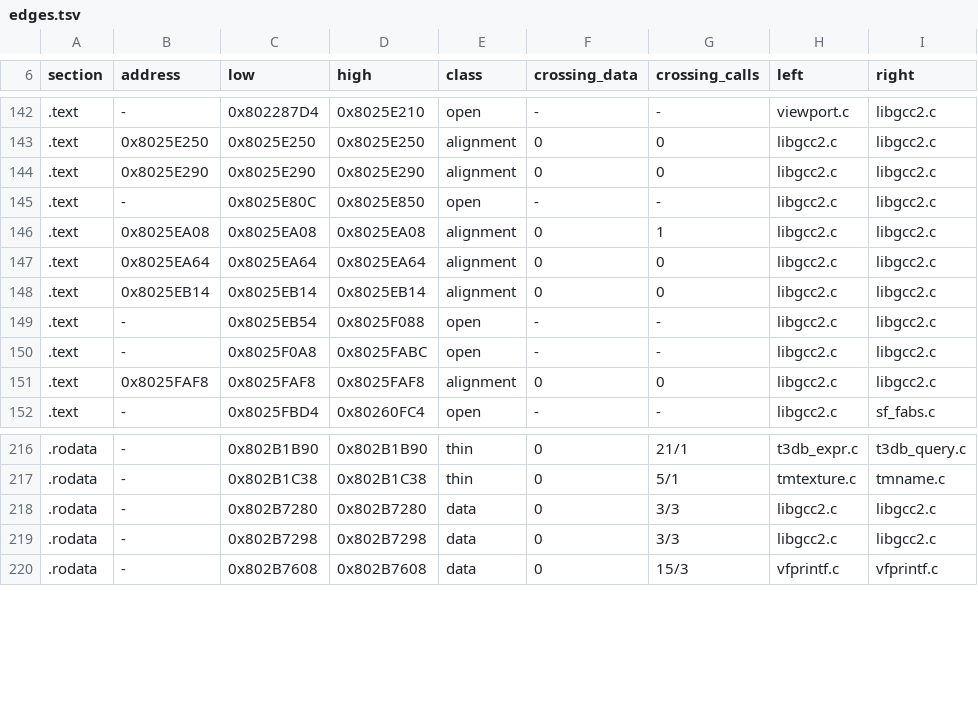
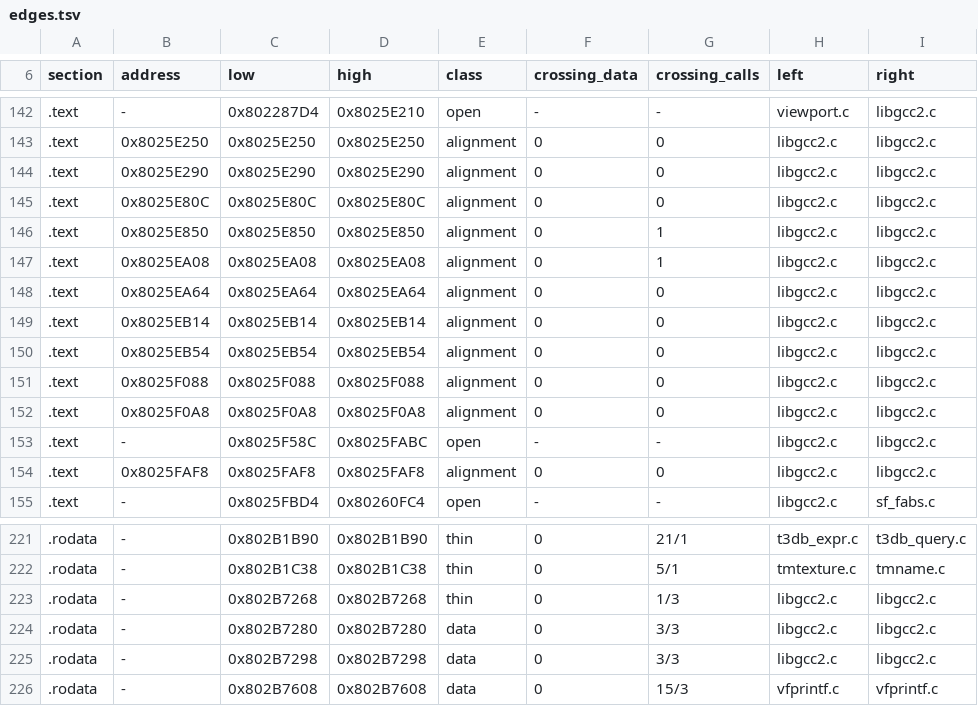
Before and after one commit to mitsevox/nflstreet2, a TSV file: config/GN7E69-rev0/boundaries/edges.tsv, drawn as a sheet; only a part is shown, gaps mark what is left out; the diff covers the shown part only.

```diff
--- a/config/GN7E69-rev0/boundaries/edges.tsv
+++ b/config/GN7E69-rev0/boundaries/edges.tsv
@@ -144,3 +144,4 @@ section	address	low	high	class	crossing_data	crossing_calls	left	right
 .text	0x8025E290	0x8025E290	0x8025E290	alignment	0	0	libgcc2.c	libgcc2.c
-.text	-	0x8025E80C	0x8025E850	open	-	-	libgcc2.c	libgcc2.c
+.text	0x8025E80C	0x8025E80C	0x8025E80C	alignment	0	0	libgcc2.c	libgcc2.c
+.text	0x8025E850	0x8025E850	0x8025E850	alignment	0	1	libgcc2.c	libgcc2.c
 .text	0x8025EA08	0x8025EA08	0x8025EA08	alignment	0	1	libgcc2.c	libgcc2.c
@@ -148,4 +149,6 @@ section	address	low	high	class	crossing_data	crossing_calls	left	right
 .text	0x8025EB14	0x8025EB14	0x8025EB14	alignment	0	0	libgcc2.c	libgcc2.c
-.text	-	0x8025EB54	0x8025F088	open	-	-	libgcc2.c	libgcc2.c
-.text	-	0x8025F0A8	0x8025FABC	open	-	-	libgcc2.c	libgcc2.c
+.text	0x8025EB54	0x8025EB54	0x8025EB54	alignment	0	0	libgcc2.c	libgcc2.c
+.text	0x8025F088	0x8025F088	0x8025F088	alignment	0	0	libgcc2.c	libgcc2.c
+.text	0x8025F0A8	0x8025F0A8	0x8025F0A8	alignment	0	0	libgcc2.c	libgcc2.c
+.text	-	0x8025F58C	0x8025FABC	open	-	-	libgcc2.c	libgcc2.c
 .text	0x8025FAF8	0x8025FAF8	0x8025FAF8	alignment	0	0	libgcc2.c	libgcc2.c
@@ -217,2 +222,3 @@ section	address	low	high	class	crossing_data	crossing_calls	left	right
 .rodata	-	0x802B1C38	0x802B1C38	thin	0	5/1	tmtexture.c	tmname.c
+.rodata	-	0x802B7268	0x802B7268	thin	0	1/3	libgcc2.c	libgcc2.c
 .rodata	-	0x802B7280	0x802B7280	data	0	3/3	libgcc2.c	libgcc2.c
```
Also changed, not shown: 2 added rows and 20 edited cells elsewhere in this file, config/GN7E69-rev0/boundaries/names.tsv, config/GN7E69-rev0/boundaries/units.tsv.
